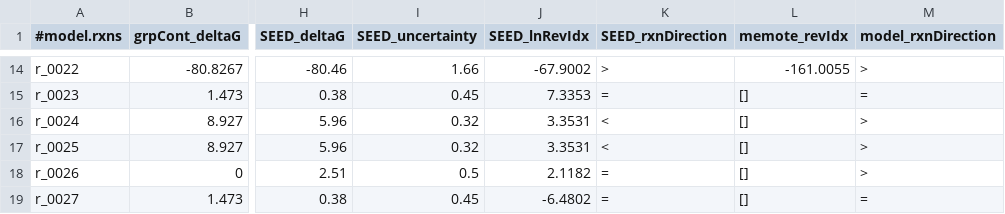
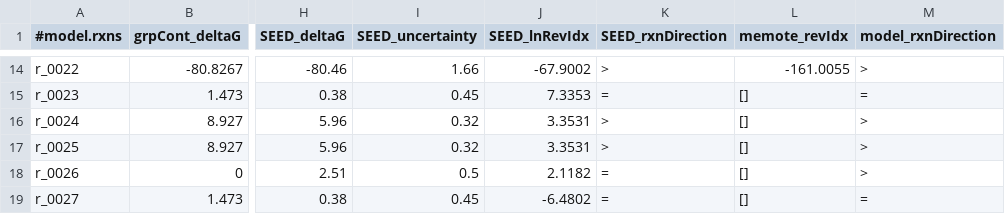
Before and after one commit to jeongsup-moon/yeast-GEM, a TSV file: ComplementaryData/modelCuration/rxnDirectionInfo.tsv, drawn as a sheet; only a part is shown, gaps mark what is left out; the diff covers the shown part only; the diff names each change by its address in the sheet, - before the commit and + after, or states it on an @@ line.

Commit message:
fix-data: modelSEED rxnDirection update in rxnDirectionInfo.tsv

```diff
--- a/ComplementaryData/modelCuration/rxnDirectionInfo.tsv
+++ b/ComplementaryData/modelCuration/rxnDirectionInfo.tsv
-K16:K17 (SEED_rxnDirection): <
+K16:K17 (SEED_rxnDirection): >
```
Also changed, not shown: 1 added row, 2 removed rows, 1 moved row and 38 edited cells elsewhere in this file, 1 other file.
